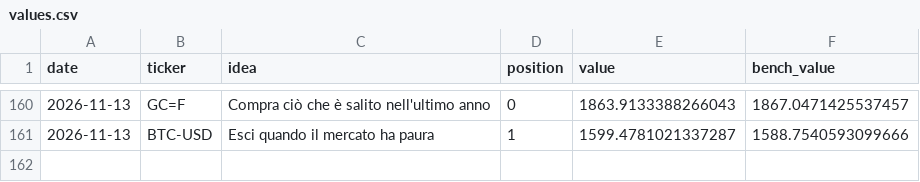
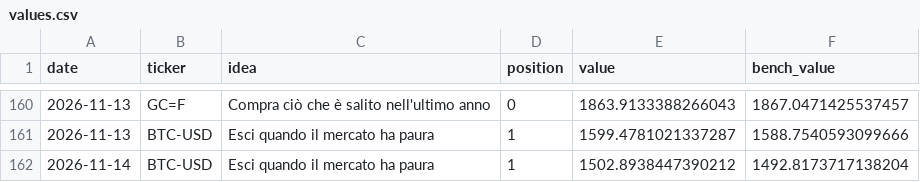
Before and after one commit to PietroPulli/quantlab, a CSV file: paper/values.csv, drawn as a sheet; only a part is shown, gaps mark what is left out; the diff names each change by its address in the sheet, - before the commit and + after, or states it on an @@ line.

```diff
--- a/paper/values.csv
+++ b/paper/values.csv
+row 162: 2026-11-14 | BTC-USD | Esci quando il mercato ha paura | 1 | 1502.8938447390212 | 1492.8173717138204
```
Also changed, not shown: market/BTC-USD.csv, market/ENI.MI.csv, 8 other files.
